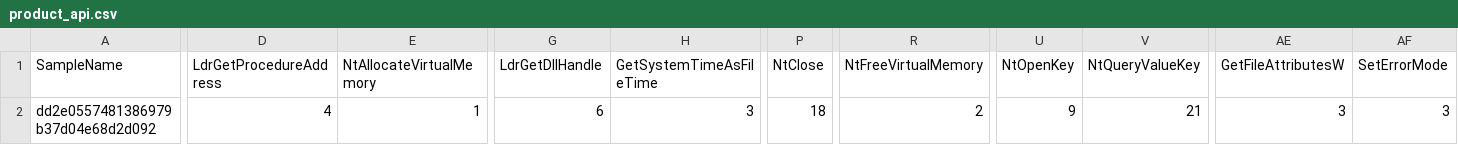
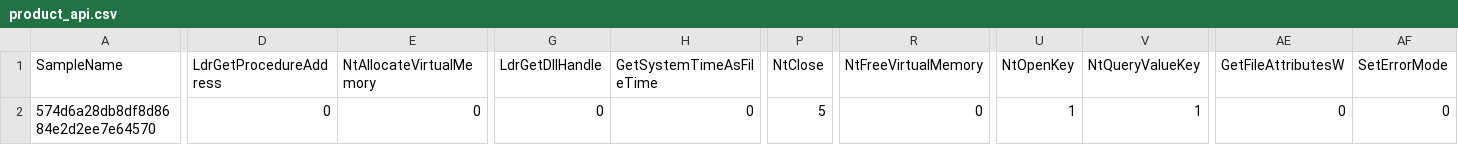
Before and after one commit to thomaspickup/QUB-CSC3002-Project, a CSV file: Production/product_api.csv, drawn as a sheet; only a part is shown, gaps mark what is left out; the diff covers the shown part only; the diff names each change by its address in the sheet, - before the commit and + after, or states it on an @@ line.

```diff
--- a/Production/product_api.csv
+++ b/Production/product_api.csv
-A2 (SampleName): dd2e0557481386979b37d04e68d2d092
+A2 (SampleName): 574d6a28db8df8d8684e2d2ee7e64570
-D2 (LdrGetProcedureAddress): 4
+D2 (LdrGetProcedureAddress): 0
-E2 (NtAllocateVirtualMemory): 1
+E2 (NtAllocateVirtualMemory): 0
-G2 (LdrGetDllHandle): 6
+G2 (LdrGetDllHandle): 0
-H2 (GetSystemTimeAsFileTime): 3
+H2 (GetSystemTimeAsFileTime): 0
-P2 (NtClose): 18
+P2 (NtClose): 5
-R2 (NtFreeVirtualMemory): 2
+R2 (NtFreeVirtualMemory): 0
-U2 (NtOpenKey): 9
+U2 (NtOpenKey): 1
-V2 (NtQueryValueKey): 21
+V2 (NtQueryValueKey): 1
-AE2 (GetFileAttributesW): 3
+AE2 (GetFileAttributesW): 0
-AF2 (SetErrorMode): 3
+AF2 (SetErrorMode): 0
```
Also changed, not shown: 15 edited cells elsewhere in this file, DataSet/sample_list.csv, Model/confusionMatrix.csv, 5 other files.
